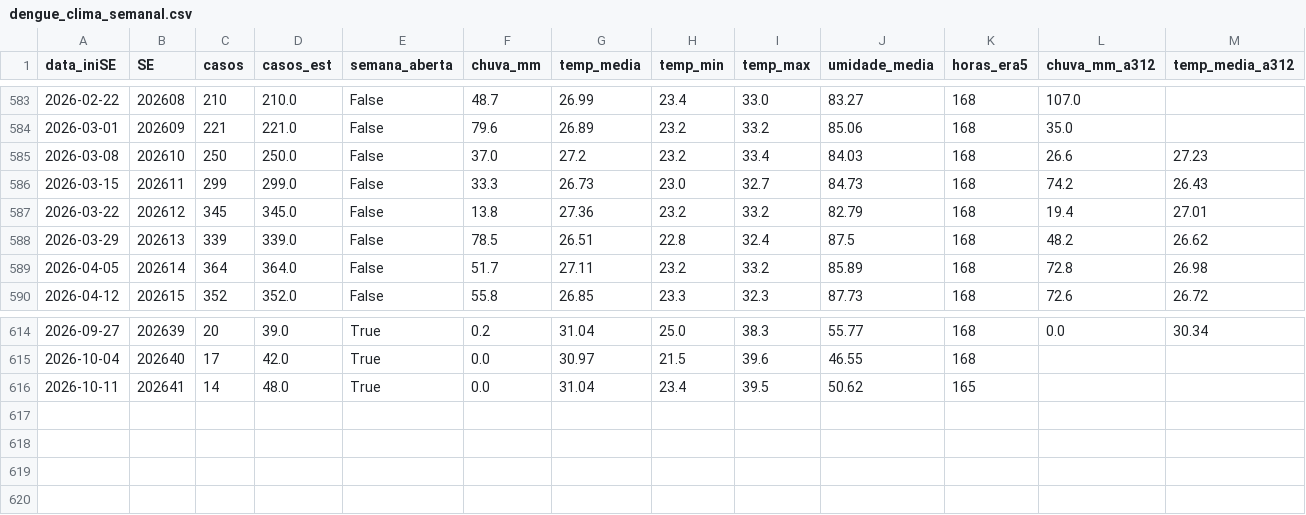
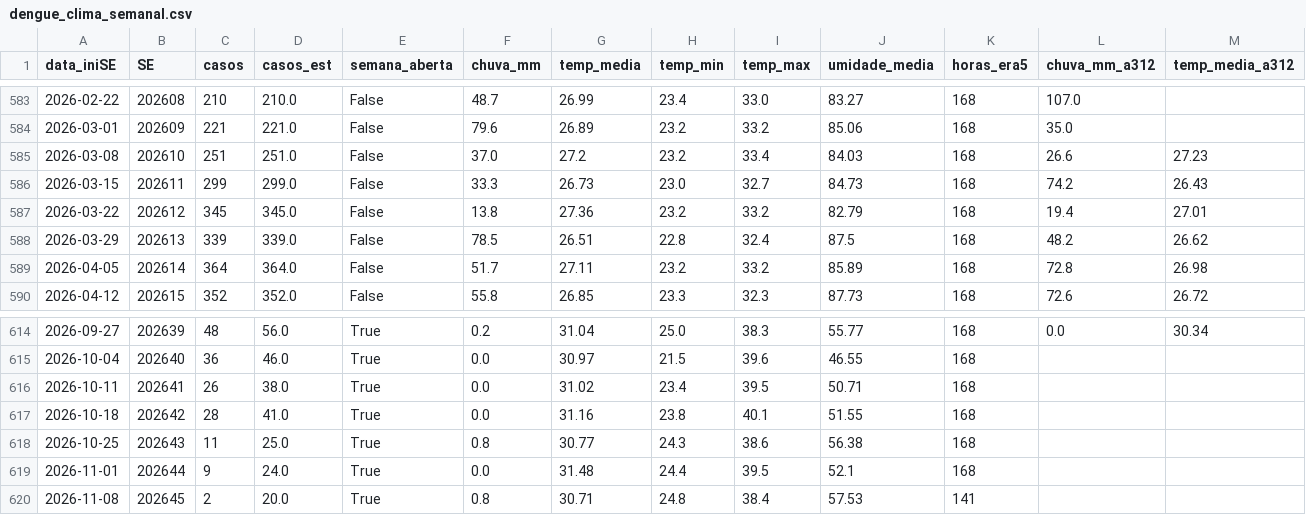
Before and after one commit to jvictor-melo/dengue-teresina-ml, a CSV file: data/processed/dengue_clima_semanal.csv, drawn as a sheet; only a part is shown, gaps mark what is left out; rows hold the shown columns only; the diff covers the shown part only; the diff names each change by its address in the sheet, - before the commit and + after, or states it on an @@ line.

```diff
--- a/data/processed/dengue_clima_semanal.csv
+++ b/data/processed/dengue_clima_semanal.csv
-C585 (casos): 250
+C585 (casos): 251
-D585 (casos_est): 250.0
+D585 (casos_est): 251.0
-C614 (casos): 20
+C614 (casos): 48
-D614 (casos_est): 39.0
+D614 (casos_est): 56.0
-C615 (casos): 17
+C615 (casos): 36
-D615 (casos_est): 42.0
+D615 (casos_est): 46.0
-C616 (casos): 14
+C616 (casos): 26
-D616 (casos_est): 48.0
+D616 (casos_est): 38.0
-G616 (temp_media): 31.04
+G616 (temp_media): 31.02
-J616 (umidade_media): 50.62
+J616 (umidade_media): 50.71
-K616 (horas_era5): 165
+K616 (horas_era5): 168
+row 617: 2026-10-18 | 202642 | 28 | 41.0 | True | 0.0 | 31.16 | 23.8 | 40.1 | 51.55 | 168
+row 618: 2026-10-25 | 202643 | 11 | 25.0 | True | 0.8 | 30.77 | 24.3 | 38.6 | 56.38 | 168
+row 619: 2026-11-01 | 202644 | 9 | 24.0 | True | 0.0 | 31.48 | 24.4 | 39.5 | 52.1 | 168
+row 620: 2026-11-08 | 202645 | 2 | 20.0 | True | 0.8 | 30.71 | 24.8 | 38.4 | 57.53 | 141
```
Also changed, not shown: 34 edited cells elsewhere in this file, data/processed/casos_teresina.csv, data/raw/infodengue_teresina.csv, 18 other files.
